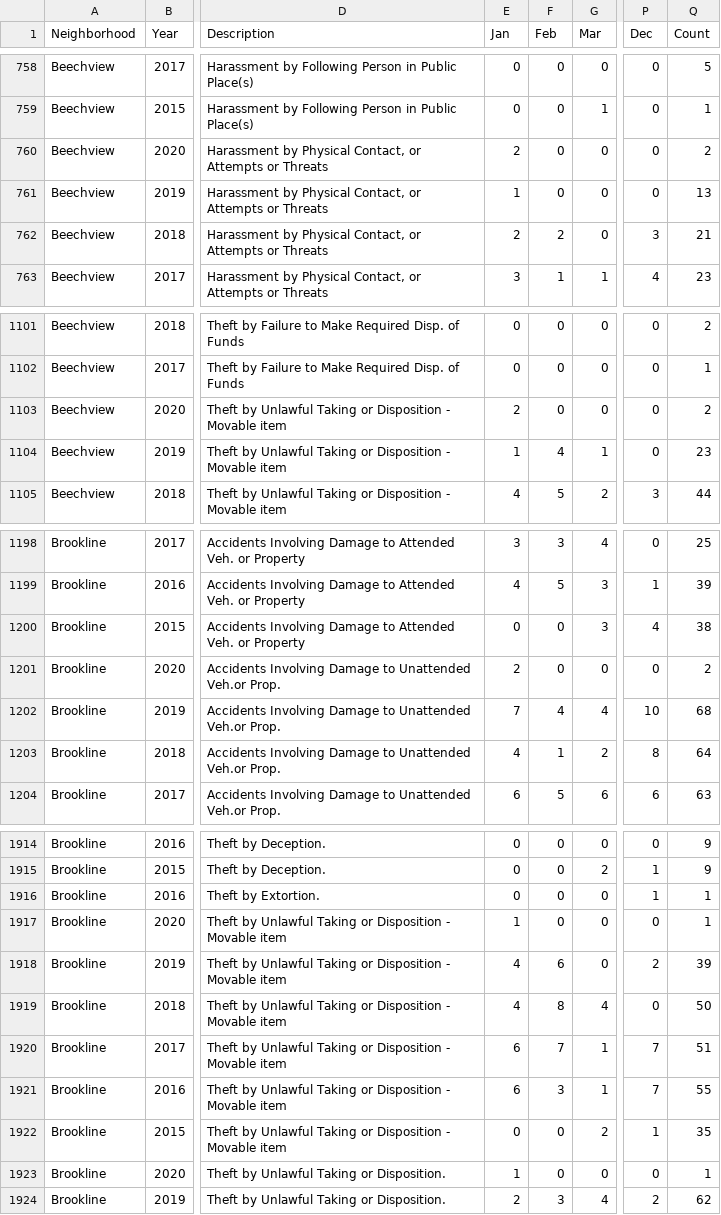
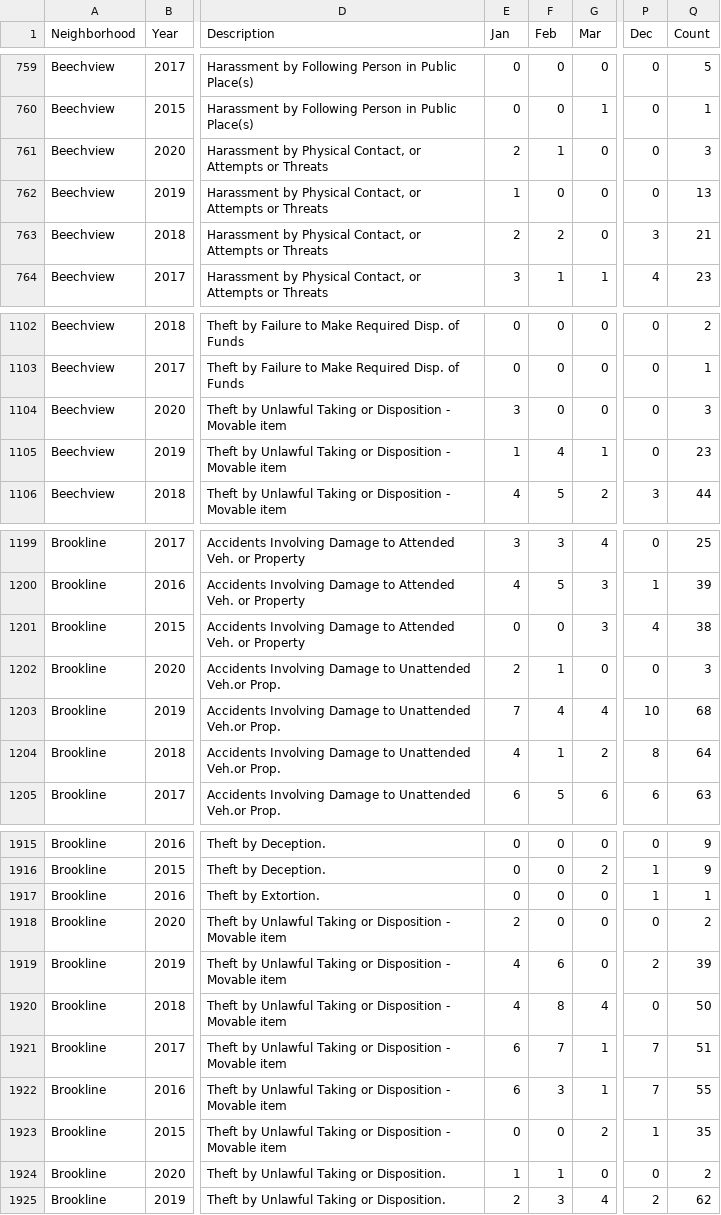
Before and after one commit to mhowe0422/mhowe0422.github.io, a CSV file: Zone6/Zone6data.csv, drawn as a sheet; only a part is shown, gaps mark what is left out; addresses are those after the commit; the diff covers the shown part only; the diff names each change by its address in the sheet, - before the commit and + after, or states it on an @@ line.

```diff
--- a/Zone6/Zone6data.csv
+++ b/Zone6/Zone6data.csv
-F761 (Feb): 0
+F761 (Feb): 1
-Q761 (Count): 2
+Q761 (Count): 3
-E1104 (Jan): 2
+E1104 (Jan): 3
-Q1104 (Count): 2
+Q1104 (Count): 3
-F1202 (Feb): 0
+F1202 (Feb): 1
-Q1202 (Count): 2
+Q1202 (Count): 3
-E1918 (Jan): 1
+E1918 (Jan): 2
-Q1918 (Count): 1
+Q1918 (Count): 2
-F1924 (Feb): 0
+F1924 (Feb): 1
-Q1924 (Count): 1
+Q1924 (Count): 2
```
Also changed, not shown: 8 added rows, 4 moved rows and 27 edited cells elsewhere in this file, 1 other file.
